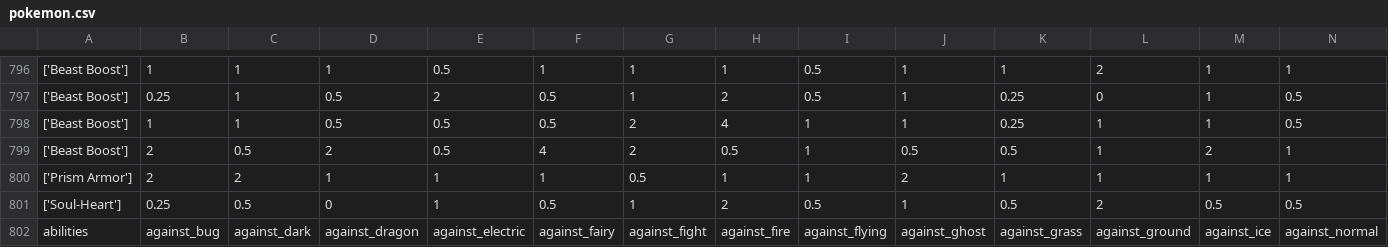
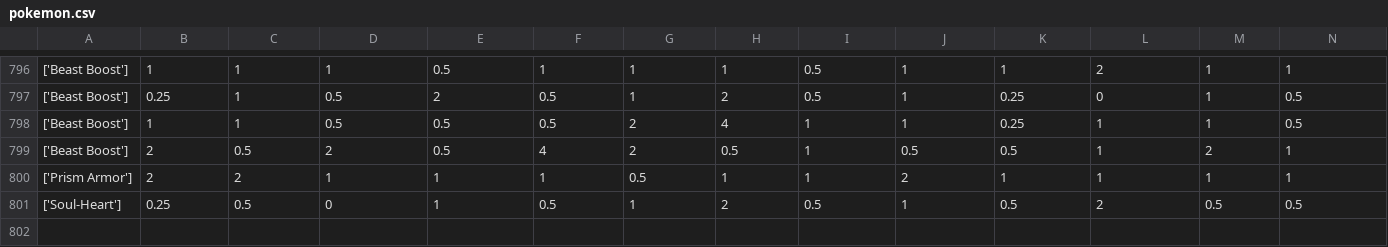
Before and after one commit to Billyflin/PokemonSV, a CSV file: src/lib/pokemon.csv, drawn as a sheet; only a part is shown, gaps mark what is left out; rows hold the shown columns only; the diff names each change by its address in the sheet, - before the commit and + after, or states it on an @@ line.

```diff
--- a/src/lib/pokemon.csv
+++ b/src/lib/pokemon.csv
-row 802: abilities | against_bug | against_dark | against_dragon | against_electric | against_fairy | against_fight | against_fire | against_flying | against_ghost | against_grass | against_ground | against_ice | against_normal
```
Also changed, not shown: 39 other files.
